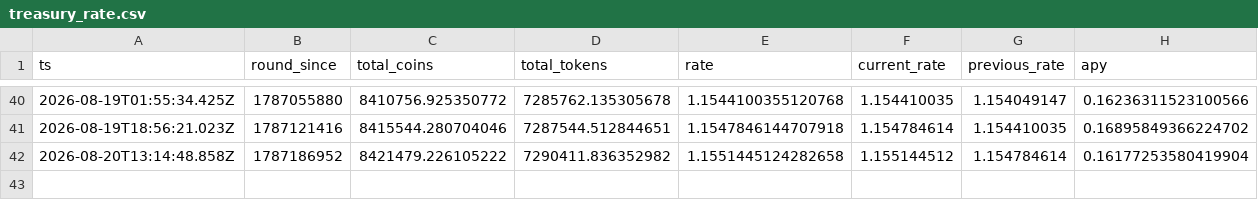
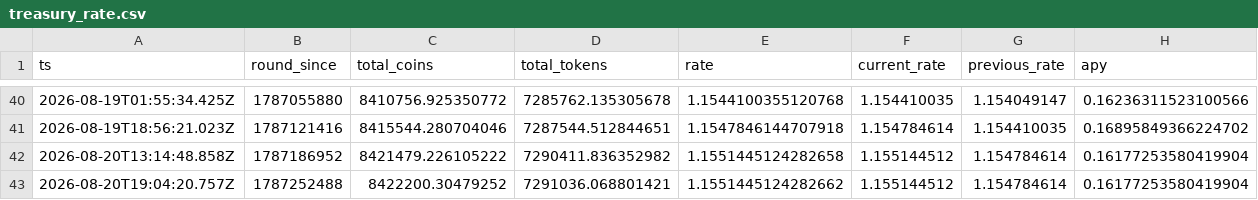
Before and after one commit to HipoFinance/dune, a CSV file: data/treasury_rate.csv, drawn as a sheet; only a part is shown, gaps mark what is left out; the diff names each change by its address in the sheet, - before the commit and + after, or states it on an @@ line.

Commit message:
chore: update treasury rate dataset

```diff
--- a/data/treasury_rate.csv
+++ b/data/treasury_rate.csv
+row 43: 2026-08-20T19:04:20.757Z | 1787252488 | 8422200.30479252 | 7291036.068801421 | 1.1551445124282662 | 1.155144512 | 1.154784614 | 0.16177253580419904
```
